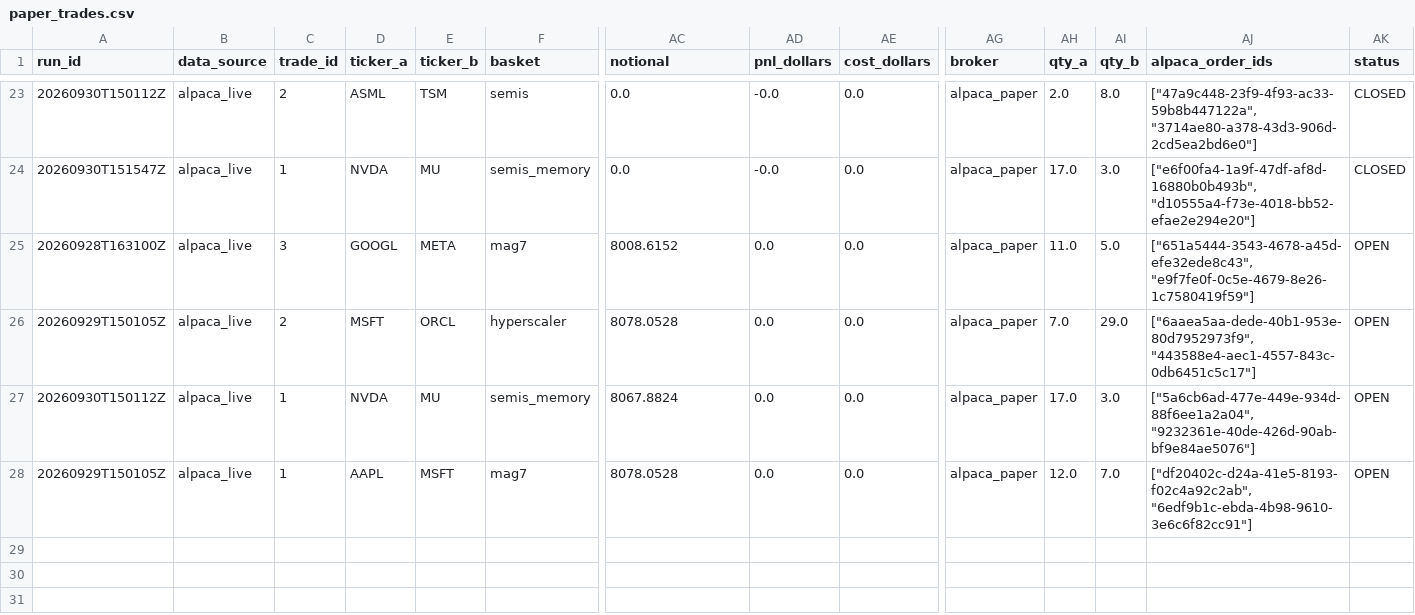
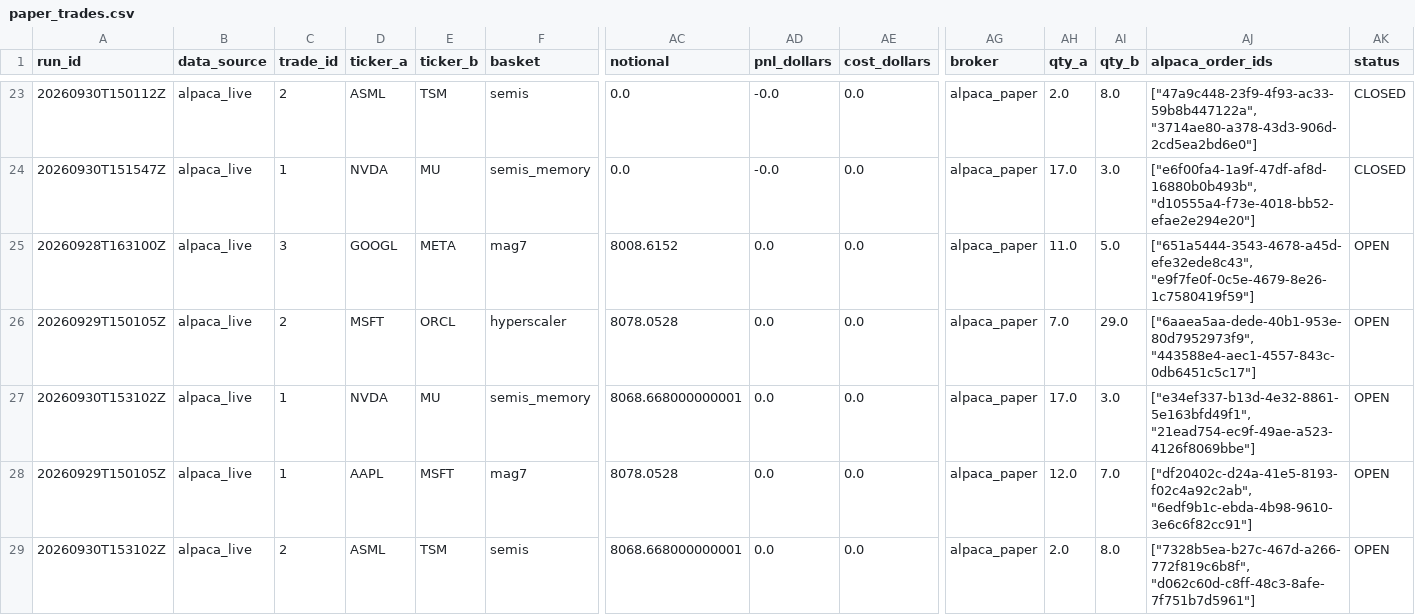
Before and after one commit to ujjwalmallem/SmartTrade_AdaptiveKalman, a CSV file: results/paper_trades.csv, drawn as a sheet; only a part is shown, gaps mark what is left out; rows hold the shown columns only; the diff names each change by its address in the sheet, - before the commit and + after, or states it on an @@ line.

```diff
--- a/results/paper_trades.csv
+++ b/results/paper_trades.csv
-A27 (run_id): 20260930T150112Z
+A27 (run_id): 20260930T153102Z
-AC27 (notional): 8067.8824
+AC27 (notional): 8068.668000000001
-AJ27 (alpaca_order_ids): ["5a6cb6ad-477e-449e-934d-88f6ee1a2a04", "9232361e-40de-426d-90ab-bf9e84ae5076"]
+AJ27 (alpaca_order_ids): ["e34ef337-b13d-4e32-8861-5e163bfd49f1", "21ead754-ec9f-49ae-a523-4126f8069bbe"]
+row 29: 20260930T153102Z | alpaca_live | 2 | ASML | TSM | semis | 8068.668000000001 | 0.0 | 0.0 | alpaca_paper | 2.0 | 8.0 | ["7328b5ea-b27c-467d-a266-772f819c6b8f", "d062c60d-c8ff-48c3-8afe-7f751b7d5961"] | OPEN
```
Also changed, not shown: results/exit_training_dataset.csv, 3 other files.
